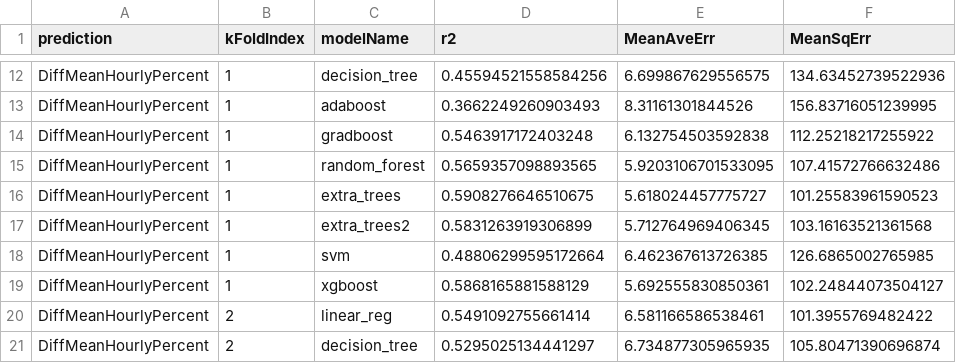
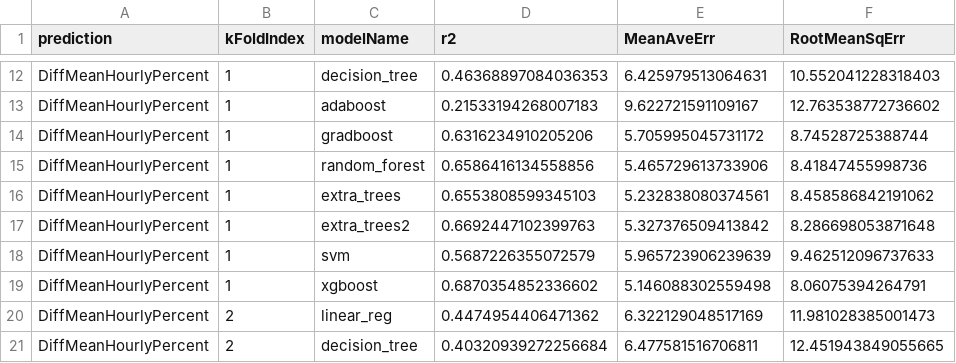
Before and after one commit to Ads2020Group6/gender-pay-gap-modelling, a CSV file: data/model_run_results.csv, drawn as a sheet; only a part is shown, gaps mark what is left out; the diff covers the shown part only; the diff names each change by its address in the sheet, - before the commit and + after, or states it on an @@ line.

```diff
--- a/data/model_run_results.csv
+++ b/data/model_run_results.csv
-F1: MeanSqErr
+F1: RootMeanSqErr
-D12 (r2): 0.45594521558584256
+D12 (r2): 0.46368897084036353
-E12 (MeanAveErr): 6.699867629556575
+E12 (MeanAveErr): 6.425979513064631
-F12 (RootMeanSqErr): 134.63452739522936
+F12 (RootMeanSqErr): 10.552041228318403
-D13 (r2): 0.3662249260903493
+D13 (r2): 0.21533194268007183
-E13 (MeanAveErr): 8.31161301844526
+E13 (MeanAveErr): 9.622721591109167
-F13 (RootMeanSqErr): 156.83716051239995
+F13 (RootMeanSqErr): 12.763538772736602
-D14 (r2): 0.5463917172403248
+D14 (r2): 0.6316234910205206
-E14 (MeanAveErr): 6.132754503592838
+E14 (MeanAveErr): 5.705995045731172
-F14 (RootMeanSqErr): 112.25218217255922
+F14 (RootMeanSqErr): 8.74528725388744
-D15 (r2): 0.5659357098893565
+D15 (r2): 0.6586416134558856
-E15 (MeanAveErr): 5.9203106701533095
+E15 (MeanAveErr): 5.465729613733906
-F15 (RootMeanSqErr): 107.41572766632486
+F15 (RootMeanSqErr): 8.41847455998736
-D16 (r2): 0.5908276646510675
+D16 (r2): 0.6553808599345103
-E16 (MeanAveErr): 5.618024457775727
+E16 (MeanAveErr): 5.232838080374561
-F16 (RootMeanSqErr): 101.25583961590523
+F16 (RootMeanSqErr): 8.458586842191062
-D17 (r2): 0.5831263919306899
+D17 (r2): 0.6692447102399763
-E17 (MeanAveErr): 5.712764969406345
+E17 (MeanAveErr): 5.327376509413842
-F17 (RootMeanSqErr): 103.16163521361568
+F17 (RootMeanSqErr): 8.286698053871648
-D18 (r2): 0.48806299595172664
+D18 (r2): 0.5687226355072579
-E18 (MeanAveErr): 6.462367613726385
+E18 (MeanAveErr): 5.965723906239639
-F18 (RootMeanSqErr): 126.6865002765985
+F18 (RootMeanSqErr): 9.462512096737633
-D19 (r2): 0.5868165881588129
+D19 (r2): 0.6870354852336602
-E19 (MeanAveErr): 5.692555830850361
+E19 (MeanAveErr): 5.146088302559498
-F19 (RootMeanSqErr): 102.24844073504127
+F19 (RootMeanSqErr): 8.06075394264791
-D20 (r2): 0.5491092755661414
+D20 (r2): 0.4474954406471362
-E20 (MeanAveErr): 6.581166586538461
+E20 (MeanAveErr): 6.322129048517169
-F20 (RootMeanSqErr): 101.3955769482422
+F20 (RootMeanSqErr): 11.981028385001473
-D21 (r2): 0.5295025134441297
+D21 (r2): 0.40320939272256684
-E21 (MeanAveErr): 6.734877305965935
+E21 (MeanAveErr): 6.477581516706811
-F21 (RootMeanSqErr): 105.80471390696874
+F21 (RootMeanSqErr): 12.451943849055665
```
Also changed, not shown: 132 edited cells elsewhere in this file, 11 other files.
